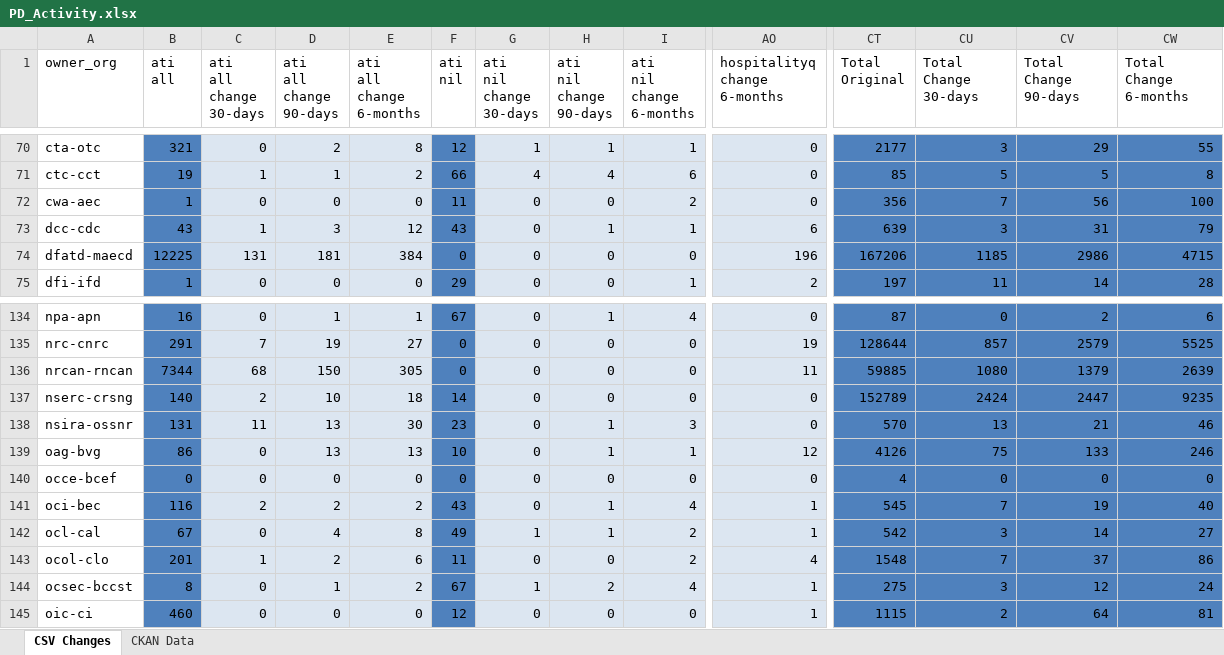
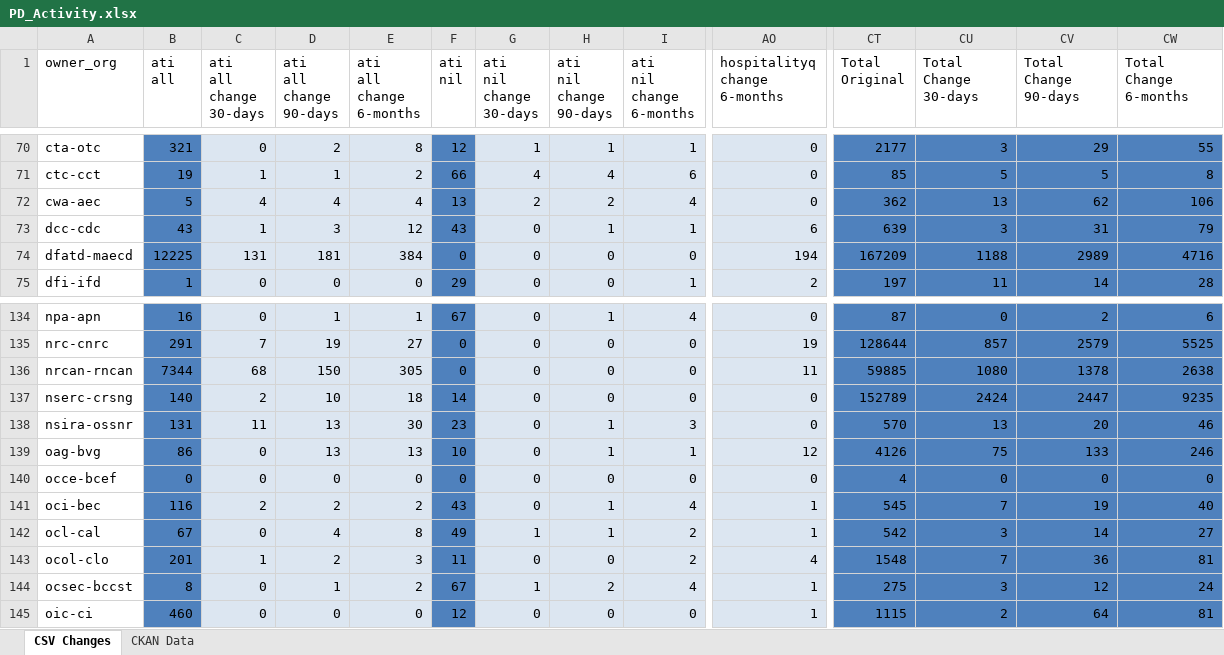
Before and after one commit to PatLittle/analytics-corporate-reporting, an Excel workbook: PD_CHANGES_RPT/PD_Activity.xlsx, sheet CSV Changes, drawn as a sheet; only a part is shown, gaps mark what is left out; values as stored, in another font and other column widths than the file's, no borders; the diff covers the shown part only; the diff names each change by its address in the sheet, - before the commit and + after, or states it on an @@ line.

```diff
--- a/PD_CHANGES_RPT/PD_Activity.xlsx (sheet CSV Changes)
+++ b/PD_CHANGES_RPT/PD_Activity.xlsx (sheet CSV Changes)
-B72 (ati all): 1
+B72 (ati all): 5
-C72 (ati all change 30-days): 0
+C72 (ati all change 30-days): 4
-D72 (ati all change 90-days): 0
+D72 (ati all change 90-days): 4
-E72 (ati all change 6-months): 0
+E72 (ati all change 6-months): 4
-F72 (ati nil): 11
+F72 (ati nil): 13
-G72 (ati nil change 30-days): 0
+G72 (ati nil change 30-days): 2
-H72 (ati nil change 90-days): 0
+H72 (ati nil change 90-days): 2
-I72 (ati nil change 6-months): 2
+I72 (ati nil change 6-months): 4
-CT72 (Total Original): 356
+CT72 (Total Original): 362
-CU72 (Total Change 30-days): 7
+CU72 (Total Change 30-days): 13
-CV72 (Total Change 90-days): 56
+CV72 (Total Change 90-days): 62
-CW72 (Total Change 6-months): 100
+CW72 (Total Change 6-months): 106
-AO74 (hospitalityq change 6-months): 196
+AO74 (hospitalityq change 6-months): 194
-CT74 (Total Original): 167206
+CT74 (Total Original): 167209
-CU74 (Total Change 30-days): 1185
+CU74 (Total Change 30-days): 1188
-CV74 (Total Change 90-days): 2986
+CV74 (Total Change 90-days): 2989
-CW74 (Total Change 6-months): 4715
+CW74 (Total Change 6-months): 4716
-CV136 (Total Change 90-days): 1379
+CV136 (Total Change 90-days): 1378
-CW136 (Total Change 6-months): 2639
+CW136 (Total Change 6-months): 2638
-CV138 (Total Change 90-days): 21
+CV138 (Total Change 90-days): 20
-E143 (ati all change 6-months): 6
+E143 (ati all change 6-months): 3
-CV143 (Total Change 90-days): 37
+CV143 (Total Change 90-days): 36
-CW143 (Total Change 6-months): 86
+CW143 (Total Change 6-months): 81
```
Also changed, not shown: 240 edited cells elsewhere in this sheet, sheet CKAN Data, 2 other files.
